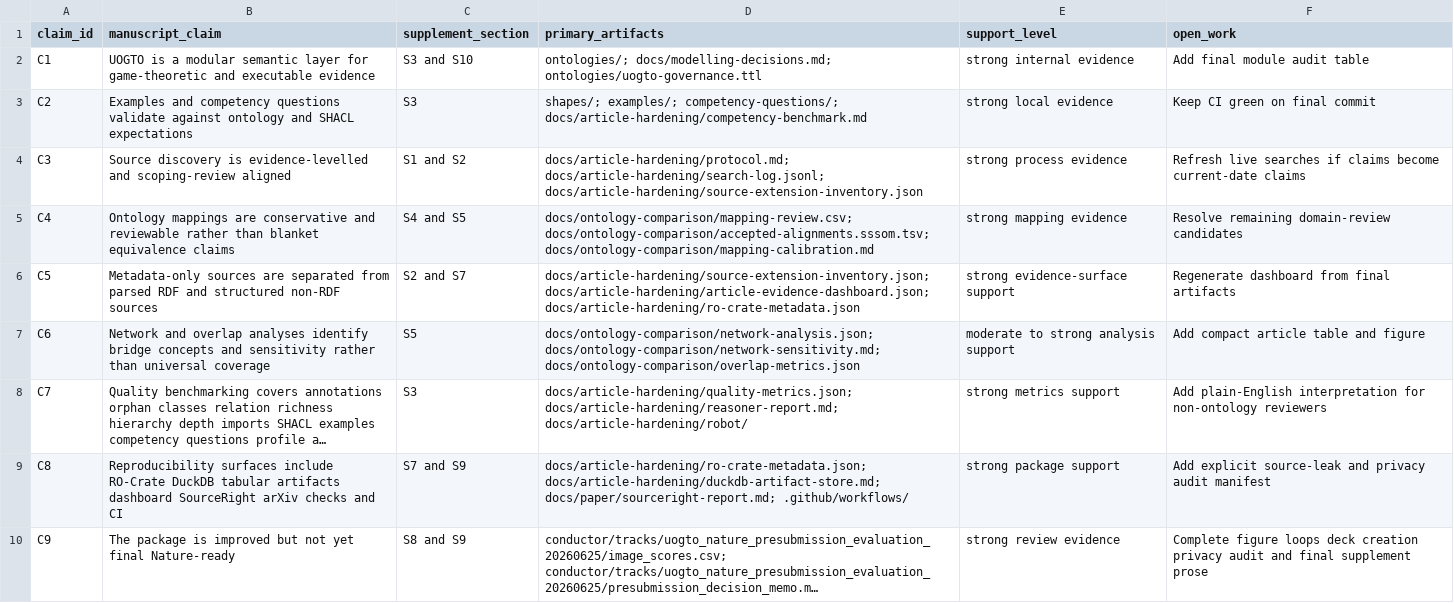
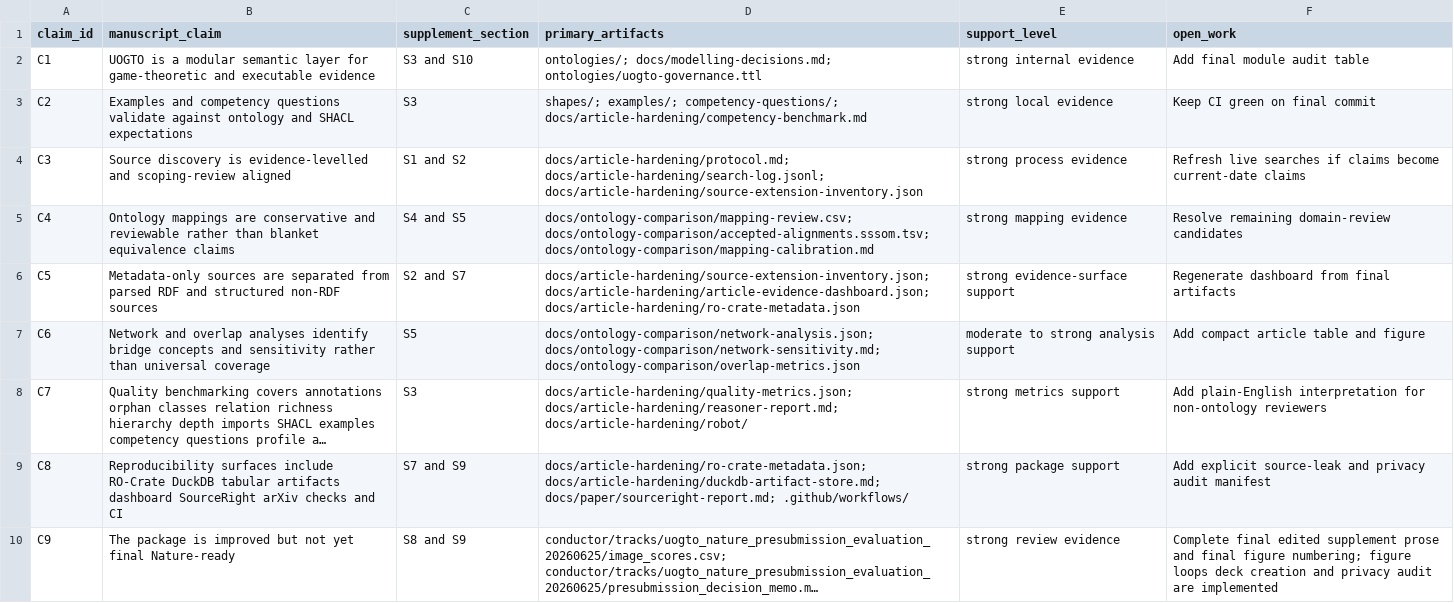
Before and after one commit to edithatogo/UOGTO, a CSV file: docs/paper/supplement-claim-map.csv, drawn as a sheet; long unchanged cells end in …; the diff names each change by its address in the sheet, - before the commit and + after, or states it on an @@ line.

```diff
--- a/docs/paper/supplement-claim-map.csv
+++ b/docs/paper/supplement-claim-map.csv
-F10 (open_work): Complete figure loops deck creation privacy audit and final supplement prose
+F10 (open_work): Complete final edited supplement prose and final figure numbering; figure loops deck creation and privacy audit are implemented
```
Also changed, not shown: 8 other files.
